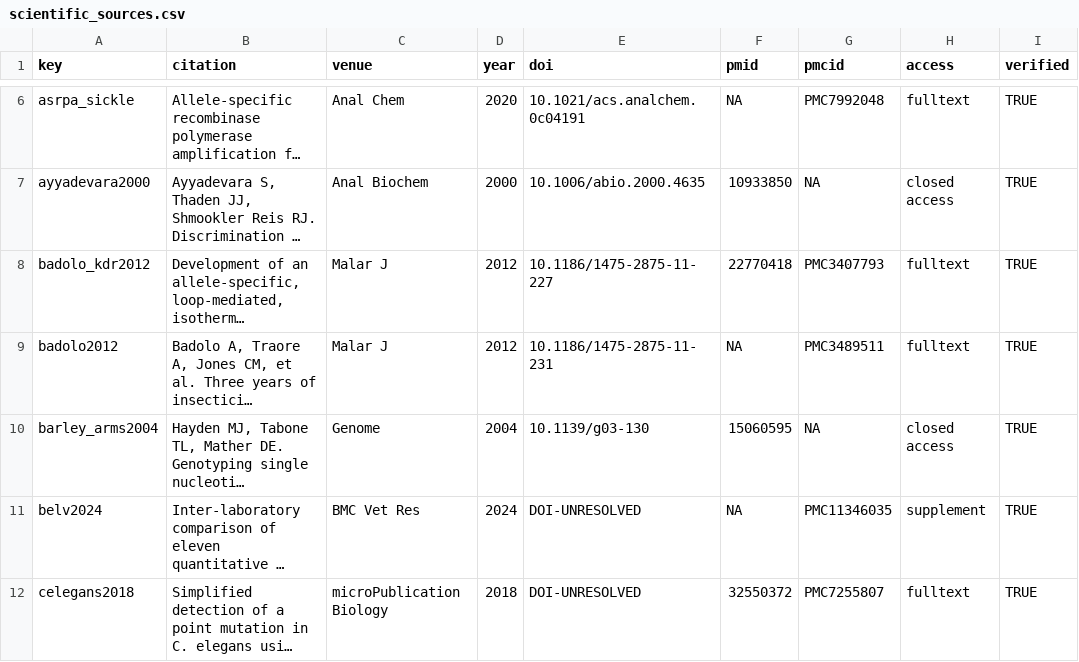
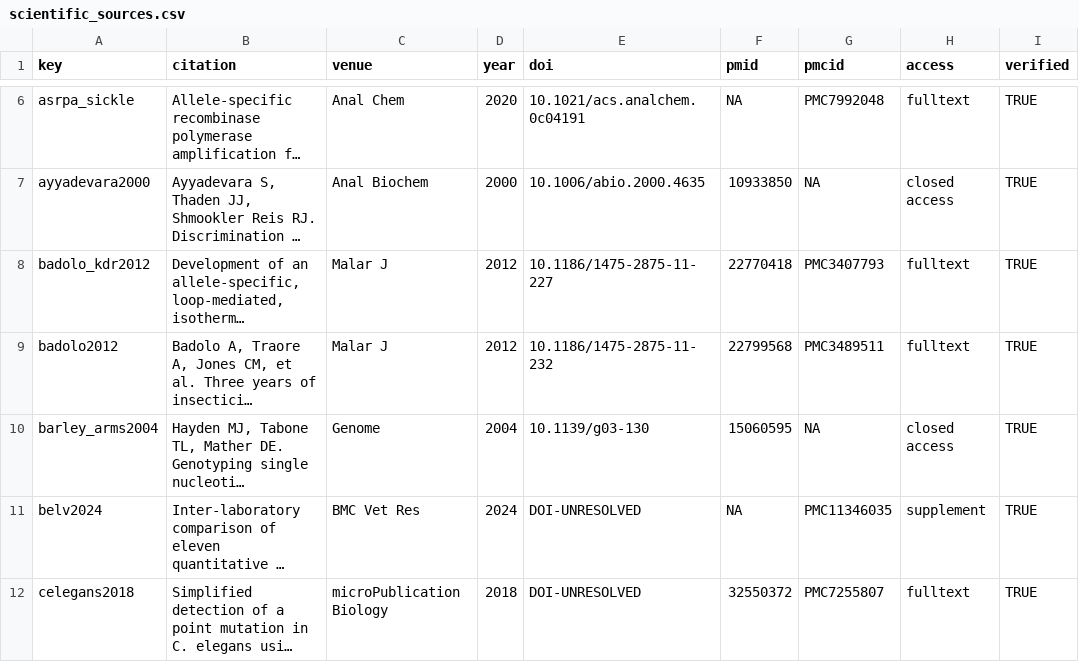
Before and after one commit to Stathmin/tidymarkers, a CSV file: inst/extdata/scientific_sources.csv, drawn as a sheet; only a part is shown, gaps mark what is left out; long unchanged cells end in …; the diff names each change by its address in the sheet, - before the commit and + after, or states it on an @@ line.

Commit message:
Q1: decide the TaqMan and LAMP claim boundaries
Closes the two open status proposals as decisions, in the same form as the
already-decided ones.  Both are text decisions: no model value moves, because
moving a default without a measurement only exchanges one guess for another.

- `taqman_status.decision.md`: `TAQMAN_MISMATCH_DG` and the probe-centre
  preference are ENGINEERING DEFAULTS, not calibrated science.  The search is
  the finding: `ABSTRACT:"delta Ct" AND ABSTRACT:probe AND ABSTRACT:mismatch`
  returns 0.  Contradiction named: "a sub-1.5 kcal/mol mismatch is not
  discriminated" has no measurement, while "the probe is centred" is
  contradicted by every assay in citrus2020 (centrality 0.73-0.95, and five of
  eight FAM probes are under the 18:25 default range).  The one evidenced
  TaqMan failure stays modelled: apol1_2019's 6-bp deletion removes probe bases
  (1.4 % uncalled, 5.9 % mis-called of 1,110).
- `lamp_status.decision.md`: LAMP stays a construct designer with a time-window
  readout.  No predicted allele gap, no Ct/Tt difference, no false-call
  probability; no kinetic model fitted to 8 arms over 2 SNPs; the 2.7x
  comp2018 ratio is endpoint fluorescence between oligos and is never quoted as
  LAMP specificity.  One placement rule is evidenced (FIP/F2 3': 13.5-17.3 min
  against 1.1-3.5 at F3); a second deliberate mismatch is not calibrated.

Data correction: `scientific_sources.csv`'s badolo2012 record carried
10.1186/1475-2875-11-231, which resolves to neither article.  Verified against
Europe PMC: the monitoring survey (PMC3489511) is PMID 22799568 / ...-11-232;
the AS-LAMP paper is PMID 22770418 / ...-11-227 / PMC3407793.  Corrected in
place; the backlog row was already right.

`SPECIFICITY_SCHEME_ALIASES` gains the literature spellings homoeolog and
homoeologue (the tables keep the shorter `homeolog` column name).

The TaqMan header no longer says centre placement "is the design target": it
is this package's preference, and the decision file is where that is argued.

Tests: test-lamp-status.R (34) and test-taqman-status.R (18), both pinned to
the landed CSVs.  Gate: Rscript dev/check.R --no-render, rc=0.  Science
neighbourhood (specificity|polyploid|y32|lamp-status|taqman-status|sources):
519 pass / 0 fail / 6 skip.

```diff
--- a/inst/extdata/scientific_sources.csv
+++ b/inst/extdata/scientific_sources.csv
-E9 (doi): 10.1186/1475-2875-11-231
+E9 (doi): 10.1186/1475-2875-11-232
-F9 (pmid): NA
+F9 (pmid): 22799568
```
Also changed, not shown: 8 other files.
